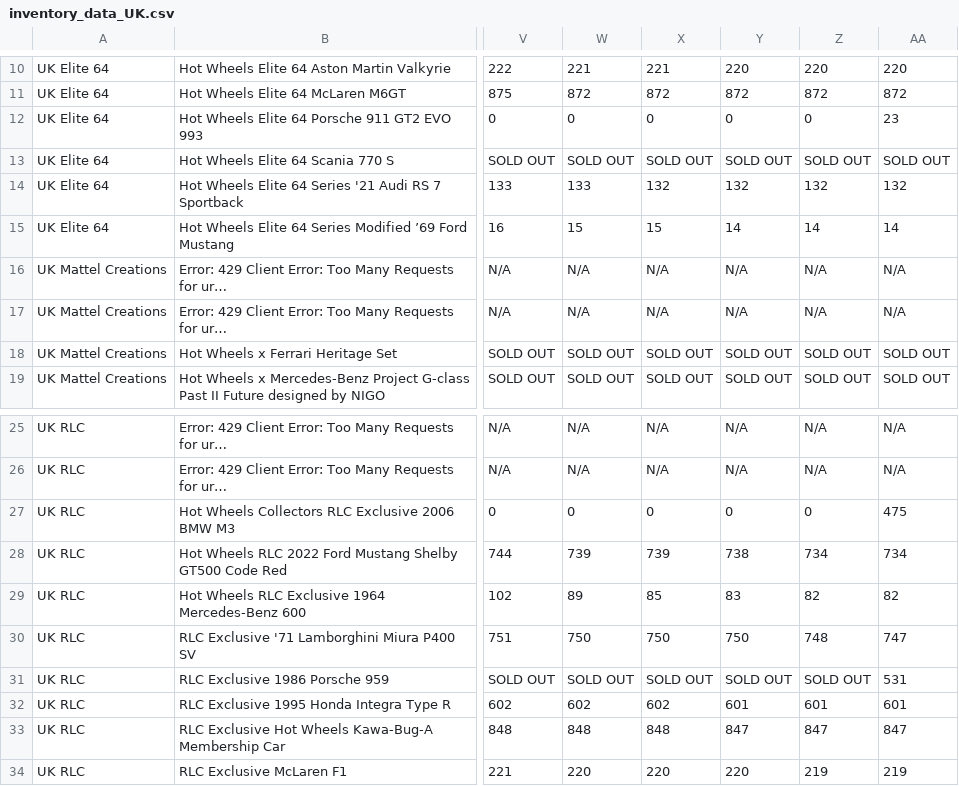
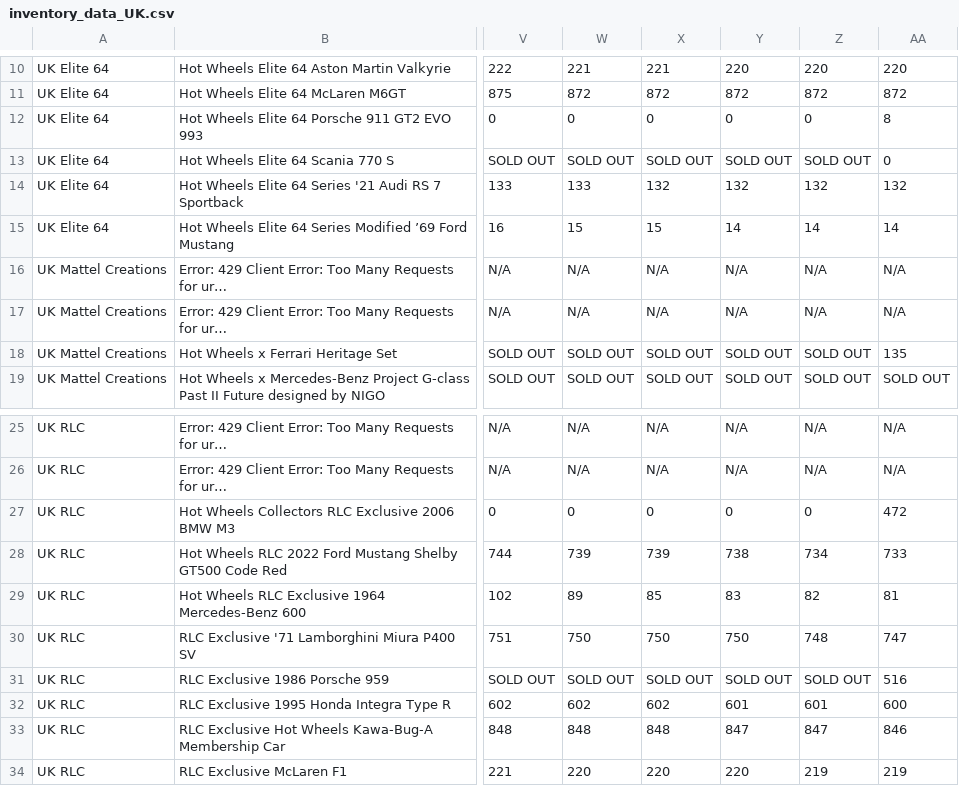
Before and after one commit to shady333/HWinventory, a CSV file: inventory_data_UK.csv, drawn as a sheet; only a part is shown, gaps mark what is left out; long unchanged cells end in …; the diff names each change by its address in the sheet, - before the commit and + after, or states it on an @@ line.

```diff
--- a/inventory_data_UK.csv
+++ b/inventory_data_UK.csv
-AA12: 23
+AA12: 8
-AA13: SOLD OUT
+AA13: 0
-AA18: SOLD OUT
+AA18: 135
-AA27: 475
+AA27: 472
-AA28: 734
+AA28: 733
-AA29: 82
+AA29: 81
-AA31: 531
+AA31: 516
-AA32: 601
+AA32: 600
-AA33: 847
+AA33: 846
```
Also changed, not shown: inventory_data.csv, 2 other files.
